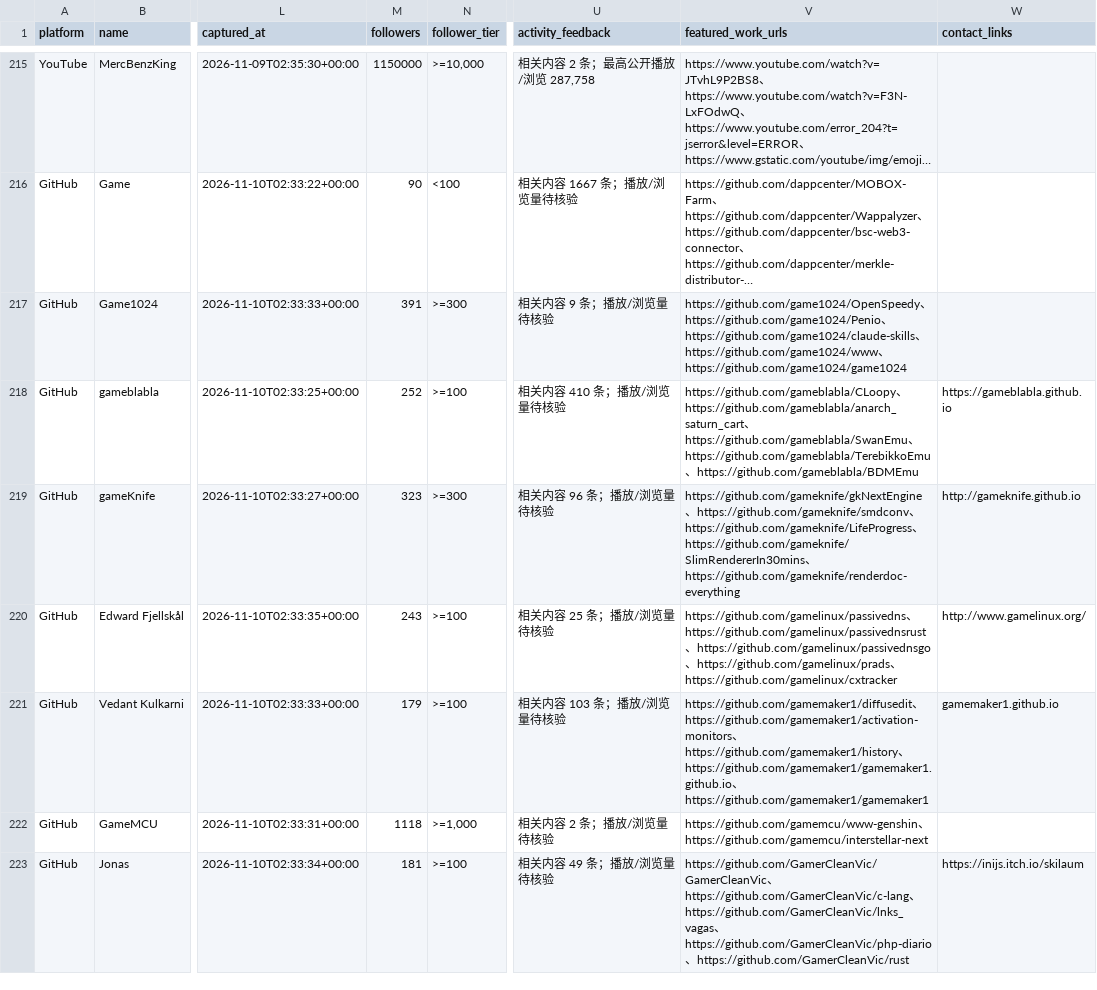
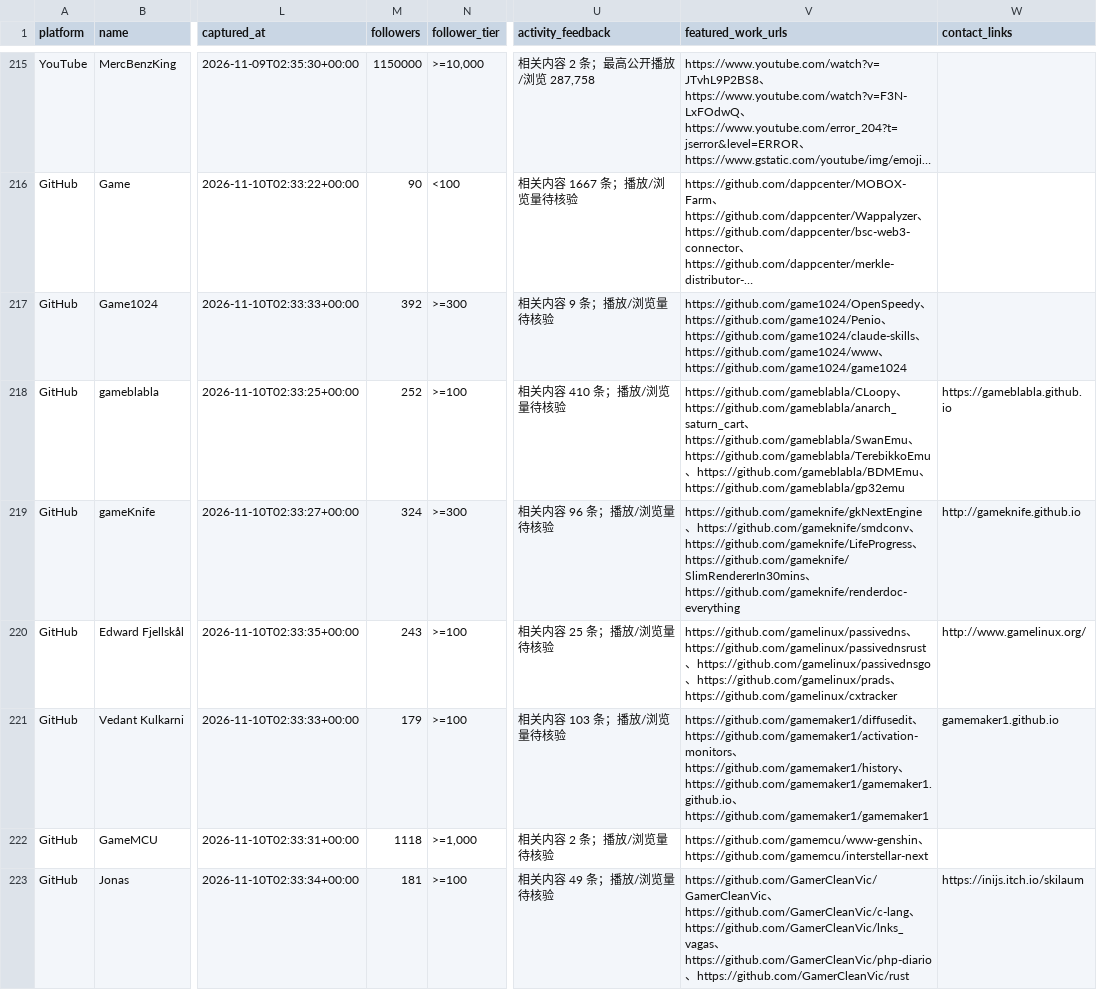
Before and after one commit to jzks7ymgzv-tech/ai-creator-koc-radar, a CSV file: data/leads.csv, drawn as a sheet; only a part is shown, gaps mark what is left out; long unchanged cells end in …; the diff covers the shown part only; the diff names each change by its address in the sheet, - before the commit and + after, or states it on an @@ line.

```diff
--- a/data/leads.csv
+++ b/data/leads.csv
-M217 (followers): 391
+M217 (followers): 392
-V218 (featured_work_urls): …、https://github.com/gameblabla/BDMEmu
+V218 (featured_work_urls): …、https://github.com/gameblabla/BDMEmu、https://github.com/gameblabla/gp32emu
-M219 (followers): 323
+M219 (followers): 324
```
Also changed, not shown: 1 added row and 37 edited cells elsewhere in this file, 2 other files.
